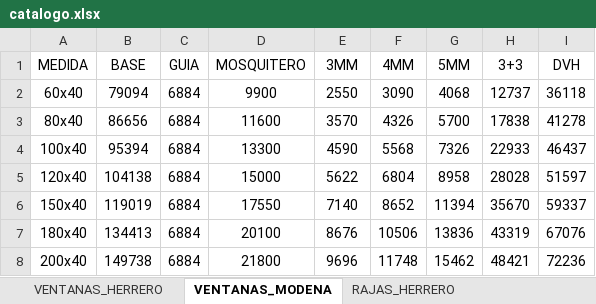
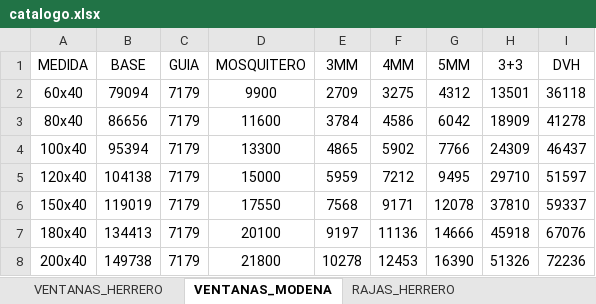
Before and after one commit to germanbelloni/sebamar-cotizador, an Excel workbook: backend/excel/catalogo.xlsx, sheet VENTANAS_MODENA, drawn as a sheet; only a part is shown; values as stored, in another font and other column widths than the file's, no borders; the diff covers the shown part only; the diff names each change by its address in the sheet, - before the commit and + after, or states it on an @@ line.

```diff
--- a/backend/excel/catalogo.xlsx (sheet VENTANAS_MODENA)
+++ b/backend/excel/catalogo.xlsx (sheet VENTANAS_MODENA)
-C2:C8 (GUIA): 6884
+C2:C8 (GUIA): 7179
-E2 (3MM): 2550
+E2 (3MM): 2709
-F2 (4MM): 3090
+F2 (4MM): 3275
-G2 (5MM): 4068
+G2 (5MM): 4312
-H2 (3+3): 12737
+H2 (3+3): 13501
-E3 (3MM): 3570
+E3 (3MM): 3784
-F3 (4MM): 4326
+F3 (4MM): 4586
-G3 (5MM): 5700
+G3 (5MM): 6042
-H3 (3+3): 17838
+H3 (3+3): 18909
-E4 (3MM): 4590
+E4 (3MM): 4865
-F4 (4MM): 5568
+F4 (4MM): 5902
-G4 (5MM): 7326
+G4 (5MM): 7766
-H4 (3+3): 22933
+H4 (3+3): 24309
-E5 (3MM): 5622
+E5 (3MM): 5959
-F5 (4MM): 6804
+F5 (4MM): 7212
-G5 (5MM): 8958
+G5 (5MM): 9495
-H5 (3+3): 28028
+H5 (3+3): 29710
-E6 (3MM): 7140
+E6 (3MM): 7568
-F6 (4MM): 8652
+F6 (4MM): 9171
-G6 (5MM): 11394
+G6 (5MM): 12078
-H6 (3+3): 35670
+H6 (3+3): 37810
-E7 (3MM): 8676
+E7 (3MM): 9197
-F7 (4MM): 10506
+F7 (4MM): 11136
-G7 (5MM): 13836
+G7 (5MM): 14666
-H7 (3+3): 43319
+H7 (3+3): 45918
-E8 (3MM): 9696
+E8 (3MM): 10278
-F8 (4MM): 11748
+F8 (4MM): 12453
-G8 (5MM): 15462
+G8 (5MM): 16390
-H8 (3+3): 48421
+H8 (3+3): 51326
```
Also changed, not shown: 235 edited cells elsewhere in this sheet, sheet RAJAS_HERRERO, sheet RAJAS_MODENA, sheet VENTANAS_HERRERO, sheet PUERTAS_MODENA, sheet PUERTAS_HERRERO, sheet PUERTAS_PLACA, 3 more sheets, formulas that keep their value, 25 other files.
